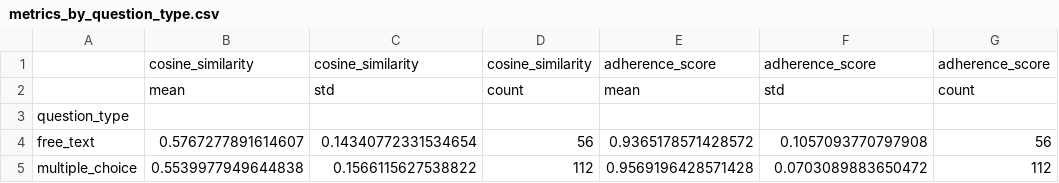
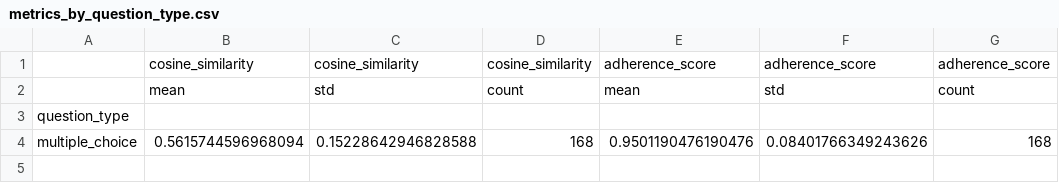
Before and after one commit to mgrube753/bachelor-thesis, a CSV file: 40_evaluation/exp1/quantitative/tables/exp1a/metrics_by_question_type.csv, drawn as a sheet.

```diff
--- a/40_evaluation/exp1/quantitative/tables/exp1a/metrics_by_question_type.csv
+++ b/40_evaluation/exp1/quantitative/tables/exp1a/metrics_by_question_type.csv
@@ -3,3 +3,2 @@
 question_type,,,,,,
-free_text,0.5767277891614607,0.14340772331534654,56,0.9365178571428572,0.1057093770797908,56
-multiple_choice,0.5539977949644838,0.1566115627538822,112,0.9569196428571428,0.0703089883650472,112
+multiple_choice,0.5615744596968094,0.15228642946828588,168,0.9501190476190476,0.08401766349243626,168
```
Also changed, not shown: 40_evaluation/exp1/quantitative/tables/exp1a/mc_metrics_by_correct_answers.csv, 40_evaluation/exp1/quantitative/tables/exp1b/mc_metrics_by_correct_answers.csv, 2 other files.
